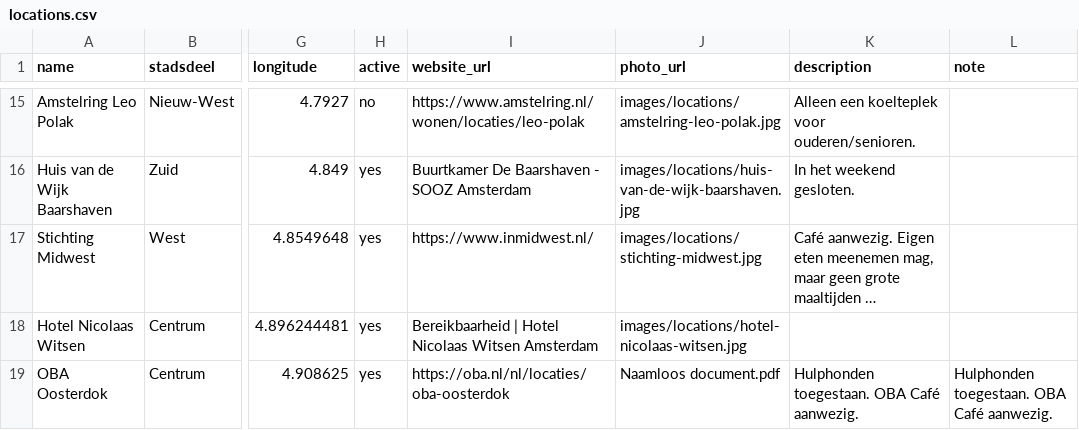
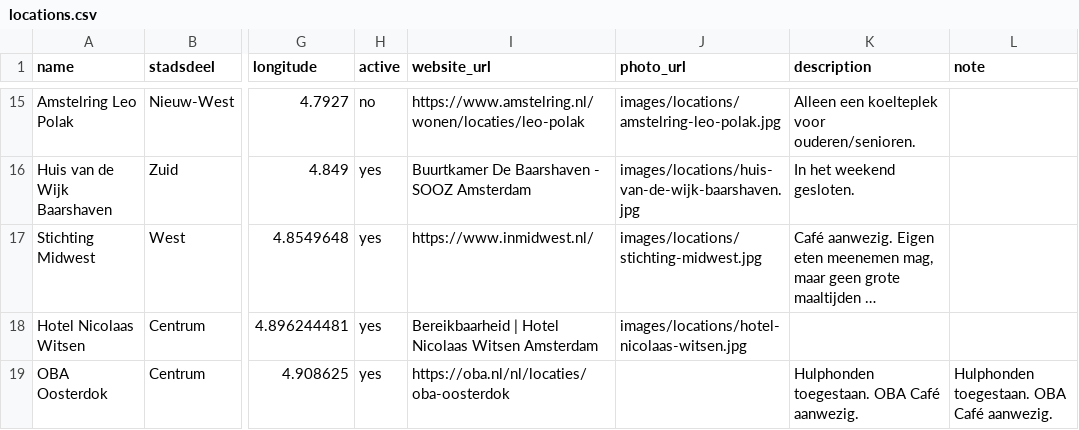
Before and after one commit to Koeltekaart/koeltekaart-amsterdam, a CSV file: data/locations.csv, drawn as a sheet; only a part is shown, gaps mark what is left out; long unchanged cells end in …; the diff names each change by its address in the sheet, - before the commit and + after, or states it on an @@ line.

```diff
--- a/data/locations.csv
+++ b/data/locations.csv
-J19 (photo_url): Naamloos document.pdf
+J19 (photo_url): (empty)
```
